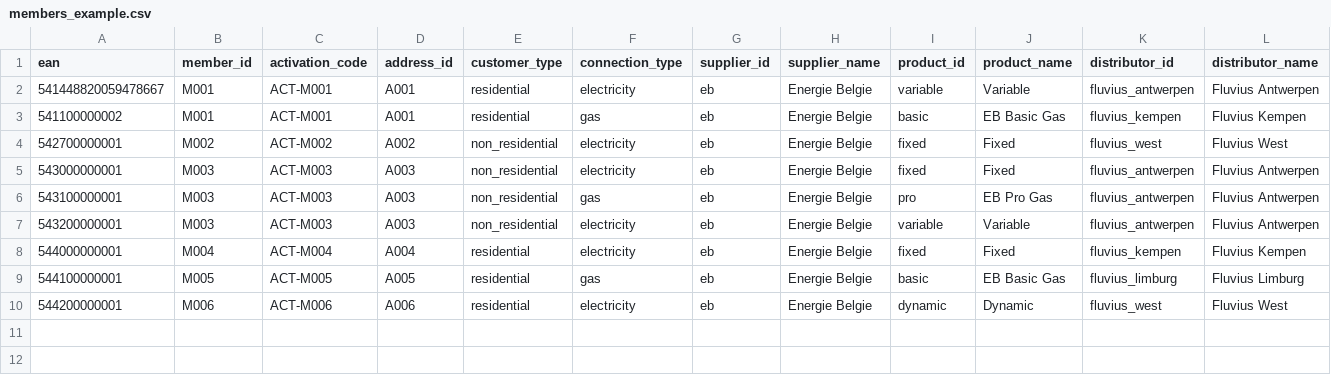
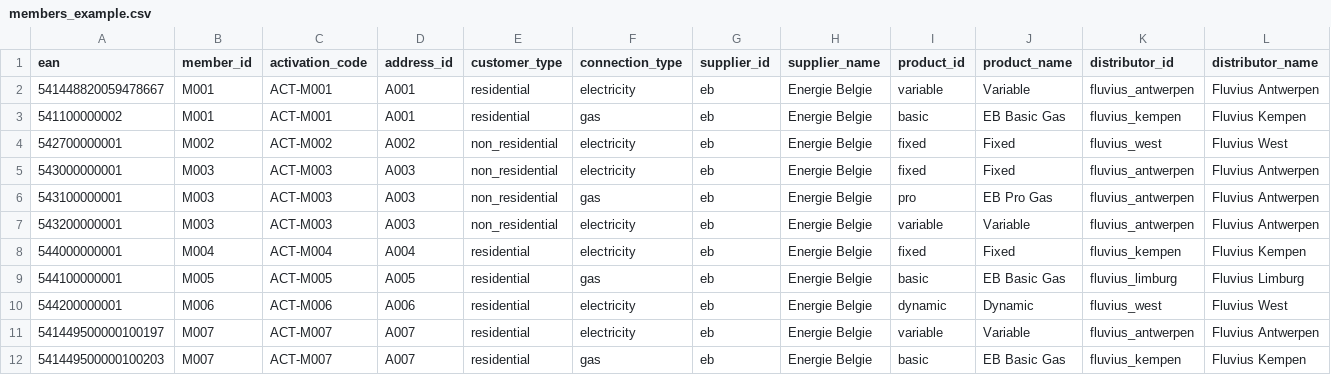
Before and after one commit to EnergieID/cofy-api, a CSV file: demo/data/members_example.csv, drawn as a sheet; only a part is shown; rows hold the shown columns only; the diff names each change by its address in the sheet, - before the commit and + after, or states it on an @@ line.

Commit message:
Add emo user

```diff
--- a/demo/data/members_example.csv
+++ b/demo/data/members_example.csv
+row 11: 541449500000100197 | M007 | ACT-M007 | A007 | residential | electricity | eb | Energie Belgie | variable | Variable | fluvius_antwerpen | Fluvius Antwerpen
+row 12: 541449500000100203 | M007 | ACT-M007 | A007 | residential | gas | eb | Energie Belgie | basic | EB Basic Gas | fluvius_kempen | Fluvius Kempen
```
